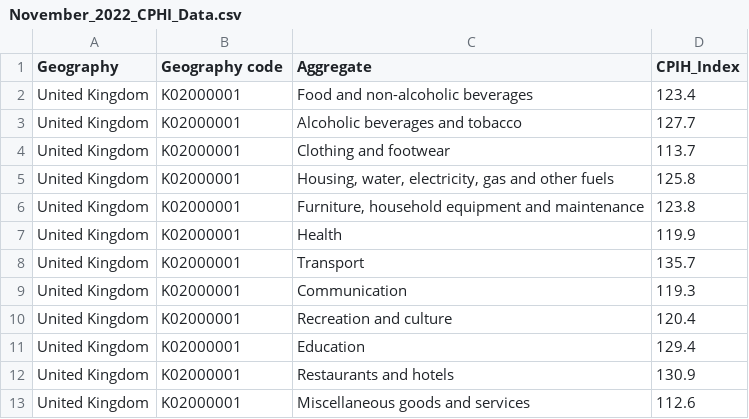
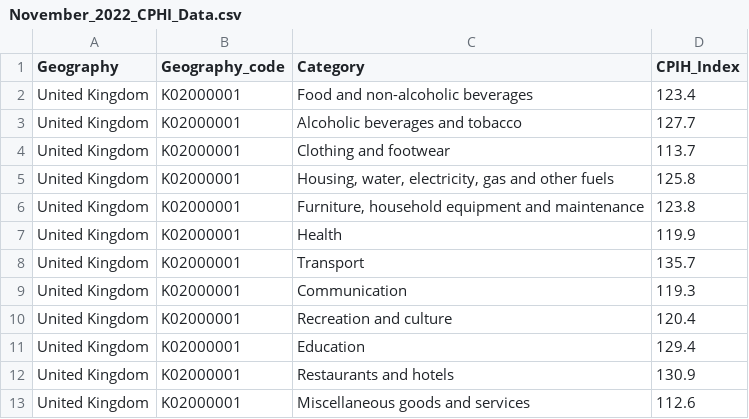
Before and after one commit to EmilyCharalambous/EmilyCharalambous.github.io, a CSV file: November_2022_CPHI_Data.csv, drawn as a sheet.

Commit message:
Add files via upload

```diff
--- a/November_2022_CPHI_Data.csv
+++ b/November_2022_CPHI_Data.csv
@@ -1,2 +1,2 @@
-Geography,Geography code,Aggregate,CPIH_Index
+Geography,Geography_code,Category,CPIH_Index
 United Kingdom,K02000001,Food and non-alcoholic beverages,123.4
```
